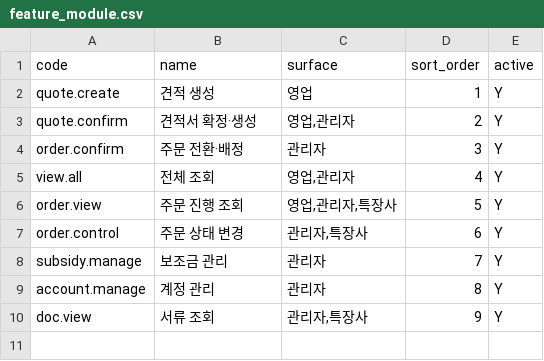
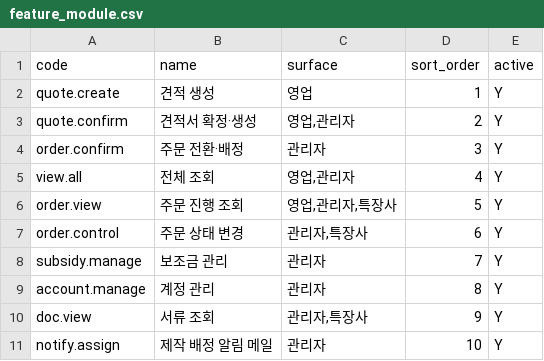
Before and after one commit to EVNSolution/buildup-ev, a CSV file: db/seed/feature_module.csv, drawn as a sheet.

```diff
--- a/db/seed/feature_module.csv
+++ b/db/seed/feature_module.csv
@@ -10 +10,2 @@ account.manage,계정 관리,관리자,8,Y
 doc.view,서류 조회,"관리자,특장사",9,Y
+notify.assign,제작 배정 알림 메일,관리자,10,Y
```
Also changed, not shown: 4 other files.
